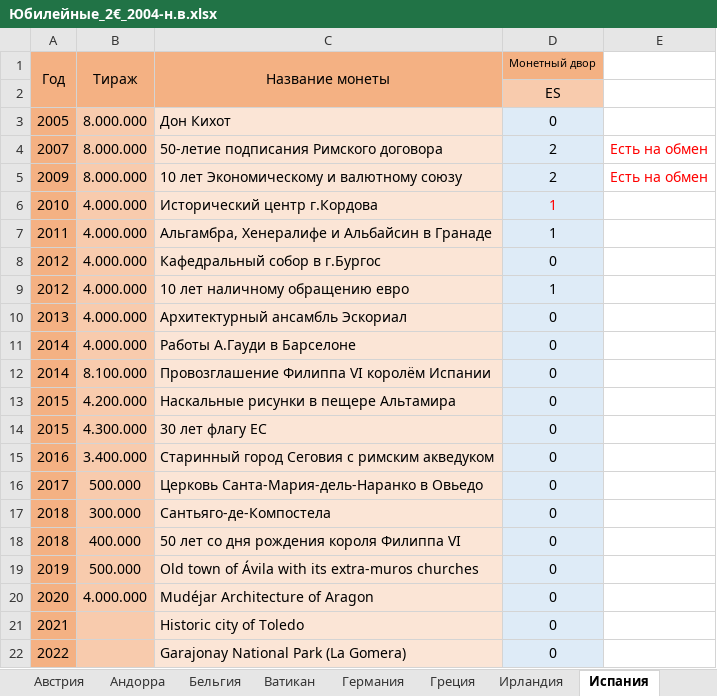
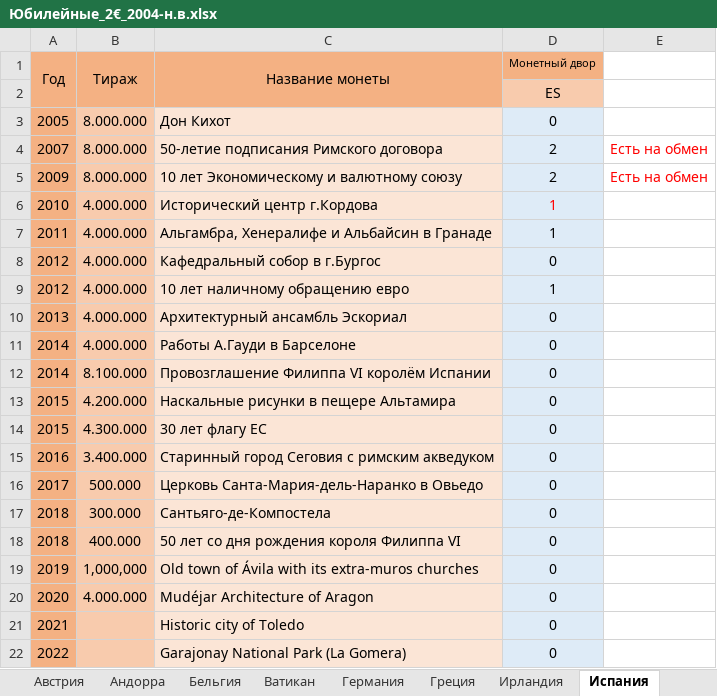
Before and after one commit to DartAlexator/CoinCollection, an Excel workbook: Collections/Евро/Юбилейные_2€_2004-н.в.xlsx, sheet Испания, drawn as a sheet; values as stored, in another font and other column widths than the file's, no borders; conditional formats not drawn; the diff names each change by its address in the sheet, - before the commit and + after, or states it on an @@ line.

Commit message:
% Изменен тираж 1 монеты

```diff
--- a/Collections/Евро/Юбилейные_2€_2004-н.в.xlsx (sheet Испания)
+++ b/Collections/Евро/Юбилейные_2€_2004-н.в.xlsx (sheet Испания)
-B19 (Тираж): 500.000
+B19 (Тираж): 1,000,000
```
